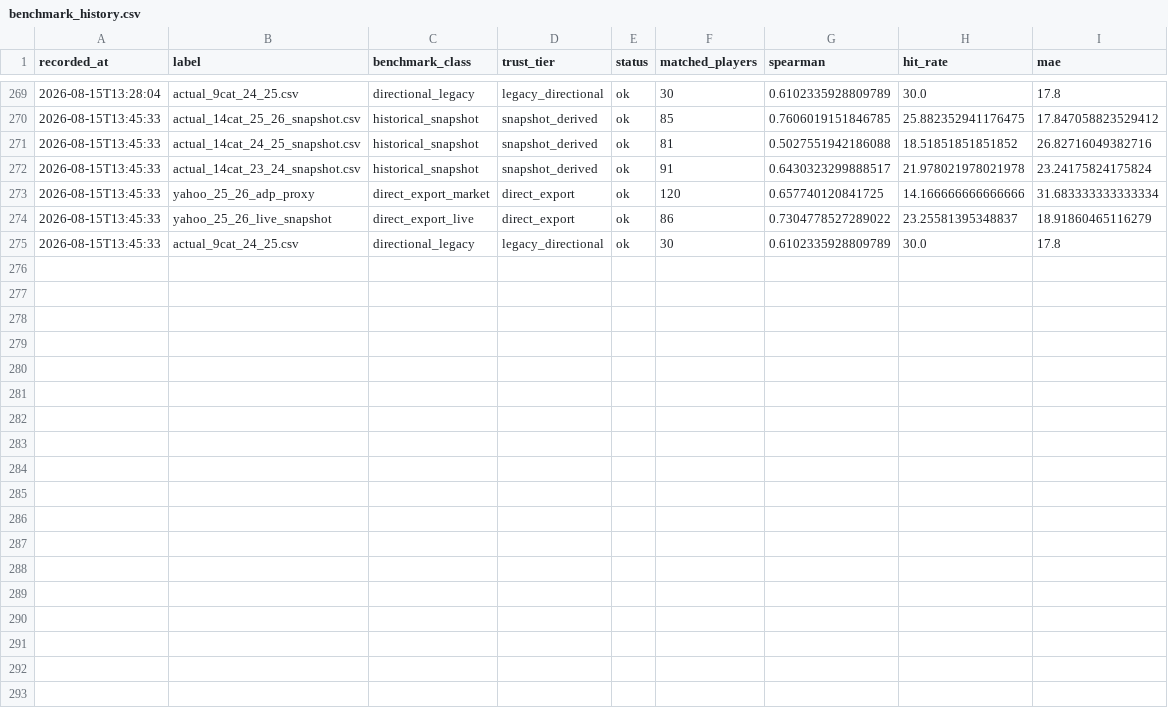
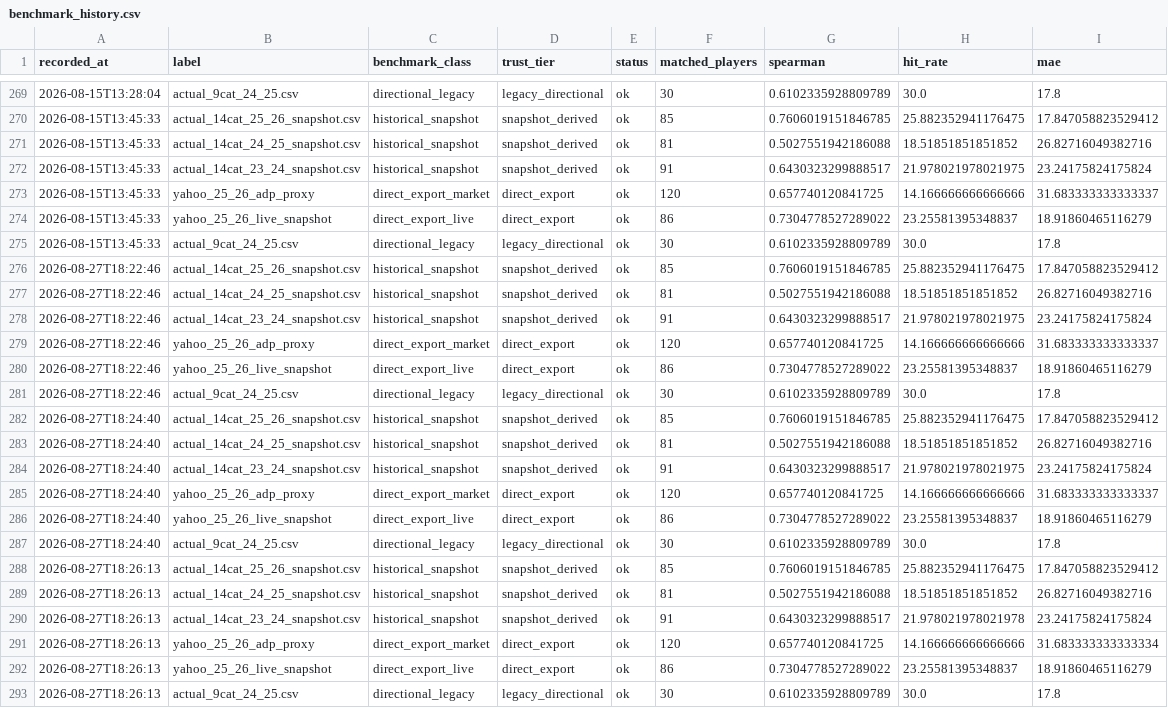
Before and after one commit to mch050916/FantasyBasketballRanking, a CSV file: diagnostics/benchmark_history.csv, drawn as a sheet; only a part is shown, gaps mark what is left out.

Commit message:
Regenerate diagnostics after the team-change flag rerun.

```diff
--- a/diagnostics/benchmark_history.csv
+++ b/diagnostics/benchmark_history.csv
@@ -271,5 +271,23 @@ recorded_at,label,benchmark_class,trust_tier,status,matched_players,spearman,hit
 2026-08-15T13:45:33,actual_14cat_24_25_snapshot.csv,historical_snapshot,snapshot_derived,ok,81,0.5027551942186088,18.51851851851852,26.82716049382716
-2026-08-15T13:45:33,actual_14cat_23_24_snapshot.csv,historical_snapshot,snapshot_derived,ok,91,0.6430323299888517,21.978021978021978,23.24175824175824
-2026-08-15T13:45:33,yahoo_25_26_adp_proxy,direct_export_market,direct_export,ok,120,0.657740120841725,14.166666666666666,31.683333333333334
+2026-08-15T13:45:33,actual_14cat_23_24_snapshot.csv,historical_snapshot,snapshot_derived,ok,91,0.6430323299888517,21.978021978021975,23.24175824175824
+2026-08-15T13:45:33,yahoo_25_26_adp_proxy,direct_export_market,direct_export,ok,120,0.657740120841725,14.166666666666666,31.683333333333337
 2026-08-15T13:45:33,yahoo_25_26_live_snapshot,direct_export_live,direct_export,ok,86,0.7304778527289022,23.25581395348837,18.91860465116279
 2026-08-15T13:45:33,actual_9cat_24_25.csv,directional_legacy,legacy_directional,ok,30,0.6102335928809789,30.0,17.8
+2026-08-27T18:22:46,actual_14cat_25_26_snapshot.csv,historical_snapshot,snapshot_derived,ok,85,0.7606019151846785,25.882352941176475,17.847058823529412
+2026-08-27T18:22:46,actual_14cat_24_25_snapshot.csv,historical_snapshot,snapshot_derived,ok,81,0.5027551942186088,18.51851851851852,26.82716049382716
+2026-08-27T18:22:46,actual_14cat_23_24_snapshot.csv,historical_snapshot,snapshot_derived,ok,91,0.6430323299888517,21.978021978021975,23.24175824175824
+2026-08-27T18:22:46,yahoo_25_26_adp_proxy,direct_export_market,direct_export,ok,120,0.657740120841725,14.166666666666666,31.683333333333337
+2026-08-27T18:22:46,yahoo_25_26_live_snapshot,direct_export_live,direct_export,ok,86,0.7304778527289022,23.25581395348837,18.91860465116279
+2026-08-27T18:22:46,actual_9cat_24_25.csv,directional_legacy,legacy_directional,ok,30,0.6102335928809789,30.0,17.8
+2026-08-27T18:24:40,actual_14cat_25_26_snapshot.csv,historical_snapshot,snapshot_derived,ok,85,0.7606019151846785,25.882352941176475,17.847058823529412
+2026-08-27T18:24:40,actual_14cat_24_25_snapshot.csv,historical_snapshot,snapshot_derived,ok,81,0.5027551942186088,18.51851851851852,26.82716049382716
+2026-08-27T18:24:40,actual_14cat_23_24_snapshot.csv,historical_snapshot,snapshot_derived,ok,91,0.6430323299888517,21.978021978021975,23.24175824175824
+2026-08-27T18:24:40,yahoo_25_26_adp_proxy,direct_export_market,direct_export,ok,120,0.657740120841725,14.166666666666666,31.683333333333337
+2026-08-27T18:24:40,yahoo_25_26_live_snapshot,direct_export_live,direct_export,ok,86,0.7304778527289022,23.25581395348837,18.91860465116279
+2026-08-27T18:24:40,actual_9cat_24_25.csv,directional_legacy,legacy_directional,ok,30,0.6102335928809789,30.0,17.8
+2026-08-27T18:26:13,actual_14cat_25_26_snapshot.csv,historical_snapshot,snapshot_derived,ok,85,0.7606019151846785,25.882352941176475,17.847058823529412
+2026-08-27T18:26:13,actual_14cat_24_25_snapshot.csv,historical_snapshot,snapshot_derived,ok,81,0.5027551942186088,18.51851851851852,26.82716049382716
+2026-08-27T18:26:13,actual_14cat_23_24_snapshot.csv,historical_snapshot,snapshot_derived,ok,91,0.6430323299888517,21.978021978021978,23.24175824175824
+2026-08-27T18:26:13,yahoo_25_26_adp_proxy,direct_export_market,direct_export,ok,120,0.657740120841725,14.166666666666666,31.683333333333334
+2026-08-27T18:26:13,yahoo_25_26_live_snapshot,direct_export_live,direct_export,ok,86,0.7304778527289022,23.25581395348837,18.91860465116279
+2026-08-27T18:26:13,actual_9cat_24_25.csv,directional_legacy,legacy_directional,ok,30,0.6102335928809789,30.0,17.8
```
Also changed, not shown: diagnostics/breakout_availability/actual_14cat_24_25_snapshot_csv_breakout_availability.csv, diagnostics/breakout_availability/yahoo_25_26_adp_proxy_breakout_availability.csv, 22 other files.
